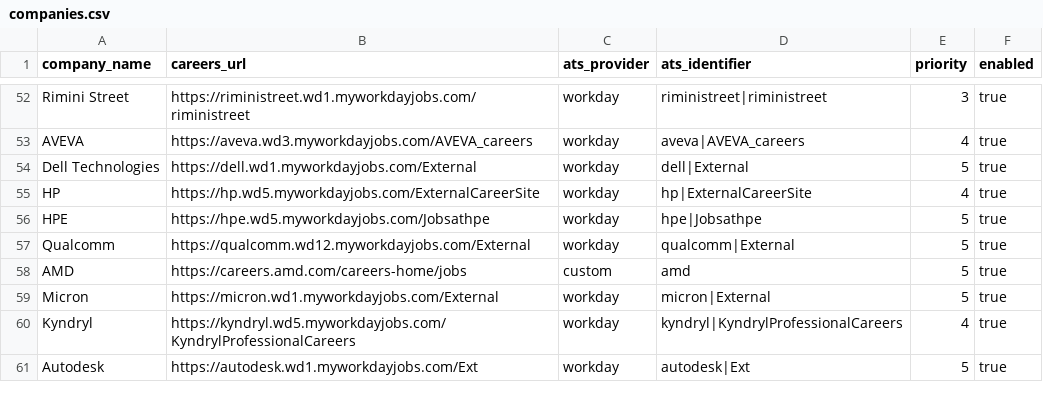
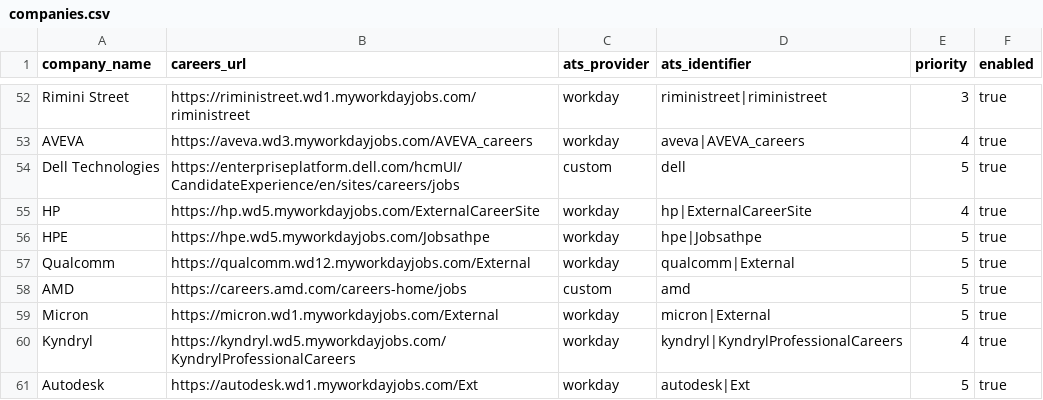
Before and after one commit to chandanvura/JobRadar, a CSV file: companies/companies.csv, drawn as a sheet; only a part is shown, gaps mark what is left out.

Commit message:
Harden scheduler, Telegram health, and Dell source

```diff
--- a/companies/companies.csv
+++ b/companies/companies.csv
@@ -53,3 +53,3 @@ Rimini Street,https://riministreet.wd1.myworkdayjobs.com/riministreet,workday,ri
 AVEVA,https://aveva.wd3.myworkdayjobs.com/AVEVA_careers,workday,aveva|AVEVA_careers,4,true
-Dell Technologies,https://dell.wd1.myworkdayjobs.com/External,workday,dell|External,5,true
+Dell Technologies,https://enterpriseplatform.dell.com/hcmUI/CandidateExperience/en/sites/careers/jobs,custom,dell,5,true
 HP,https://hp.wd5.myworkdayjobs.com/ExternalCareerSite,workday,hp|ExternalCareerSite,4,true
```
Also changed, not shown: 3 other files.
